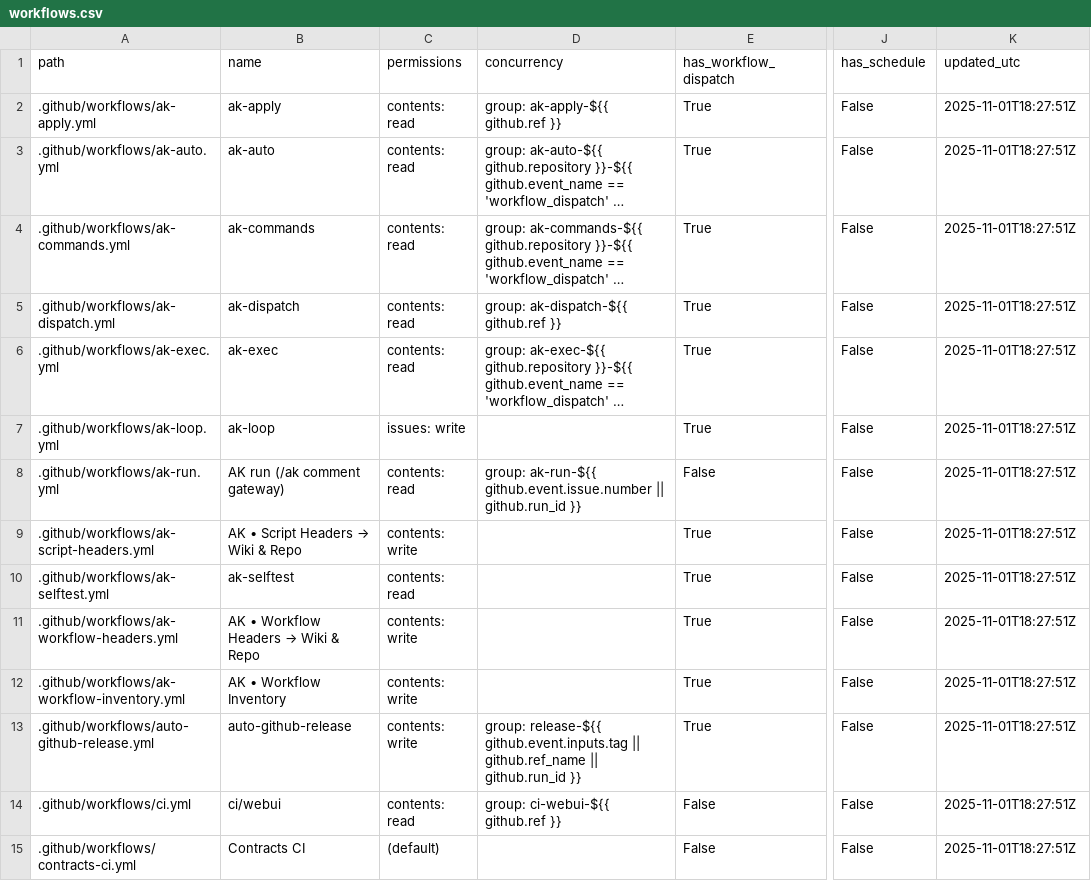
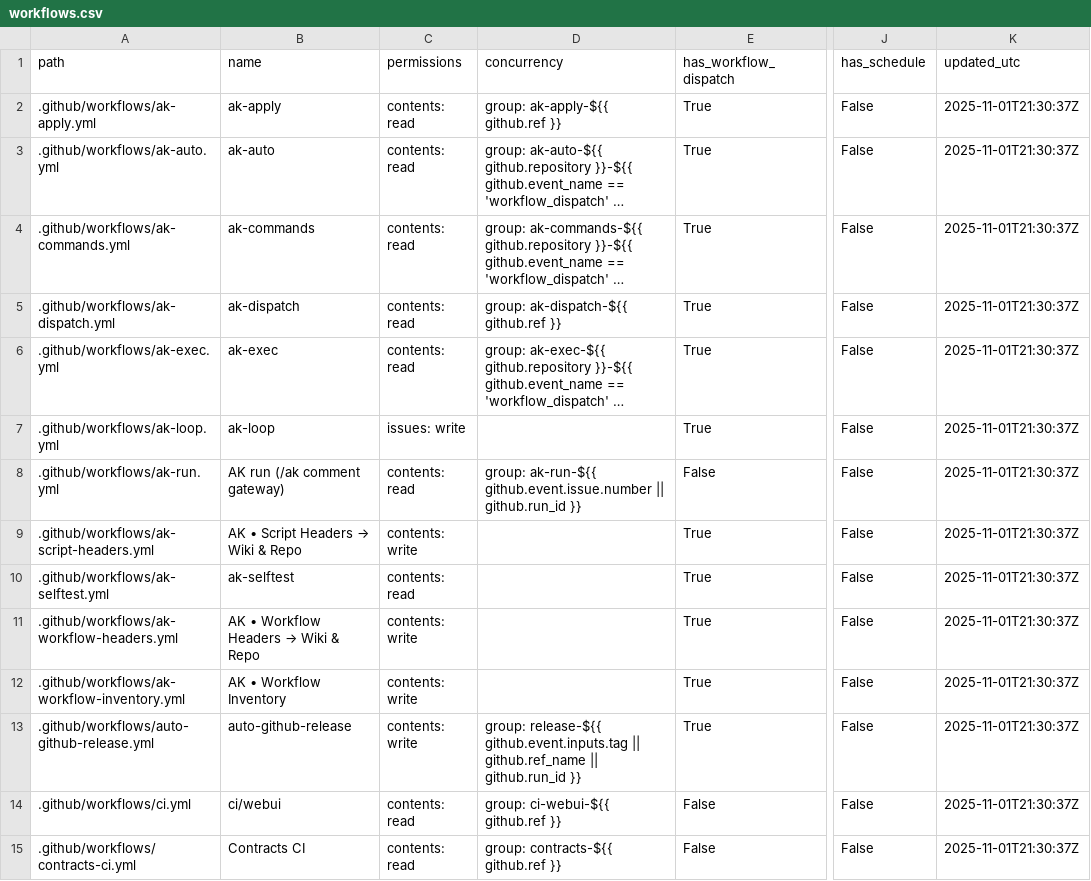
Before and after one commit to dh1293-hub/kobong-orchestrator, a CSV file: _inventory/workflows.csv, drawn as a sheet; only a part is shown, gaps mark what is left out; long unchanged cells end in …; the diff covers the shown part only; the diff names each change by its address in the sheet, - before the commit and + after, or states it on an @@ line.

Commit message:
[WF] _inventory snapshot (run=19002928116)

```diff
--- a/_inventory/workflows.csv
+++ b/_inventory/workflows.csv
-K2:K15 (updated_utc): 2025-11-01T18:27:51Z
+K2:K15 (updated_utc): 2025-11-01T21:30:37Z
-C15 (permissions): (default)
+C15 (permissions): contents: read
-D15 (concurrency): (empty)
+D15 (concurrency): group: contracts-${{ github.ref }}
```
Also changed, not shown: 1 removed row and 29 edited cells elsewhere in this file, 9 other files.
